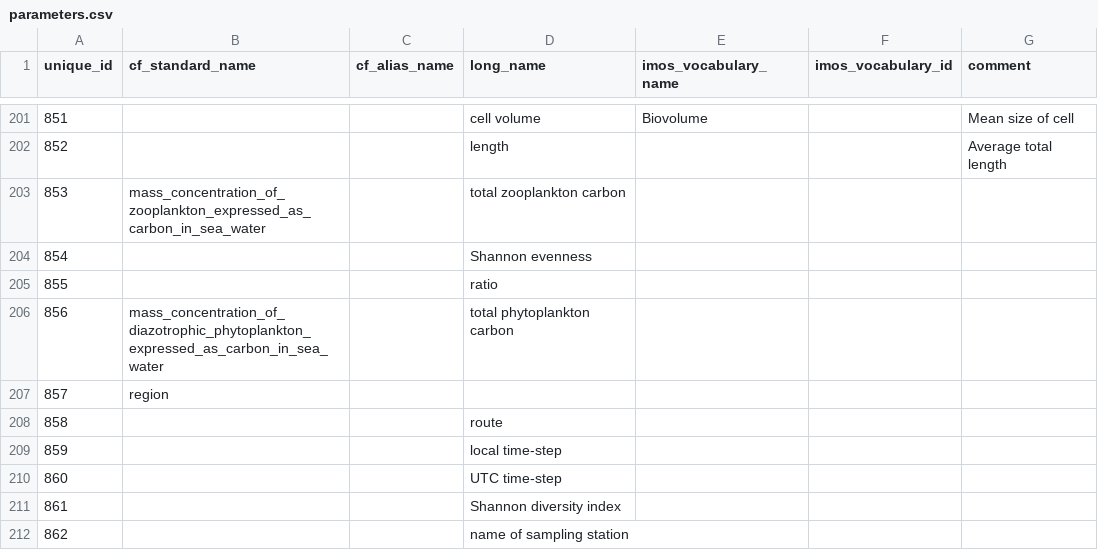
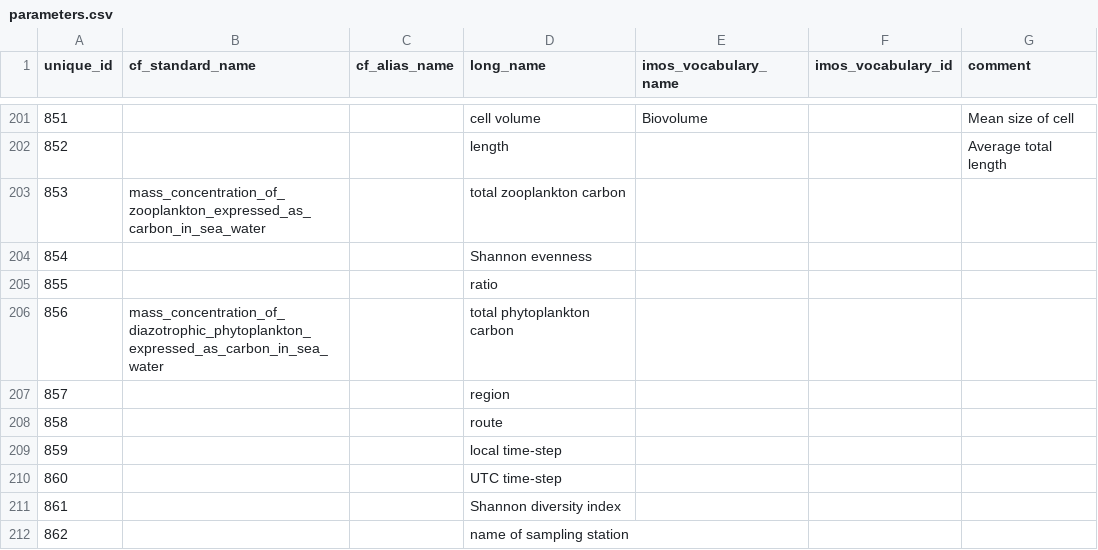
Before and after one commit to aodn/data-services, a CSV file: PARAMETERS_MAPPING/parameters.csv, drawn as a sheet; only a part is shown, gaps mark what is left out.

Commit message:
edit parameters_mapping

```diff
--- a/PARAMETERS_MAPPING/parameters.csv
+++ b/PARAMETERS_MAPPING/parameters.csv
@@ -206,3 +206,3 @@ unique_id;cf_standard_name;cf_alias_name;long_name;imos_vocabulary_name;imos_voc
 856;mass_concentration_of_diazotrophic_phytoplankton_expressed_as_carbon_in_sea_water;;total phytoplankton carbon;;;
-857;region;;;;;
+857;;;region;;;
 858;;;route;;;
```
Also changed, not shown: PARAMETERS_MAPPING/parameters_mapping.csv.
